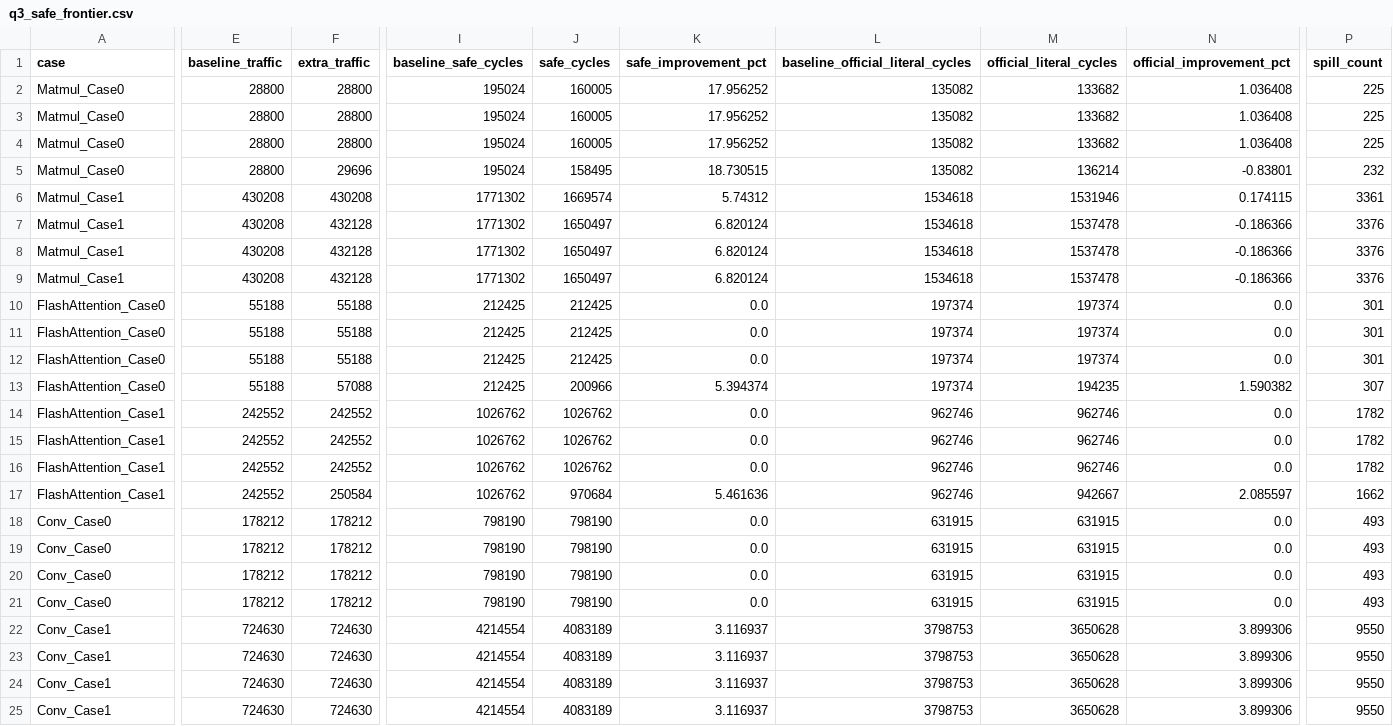
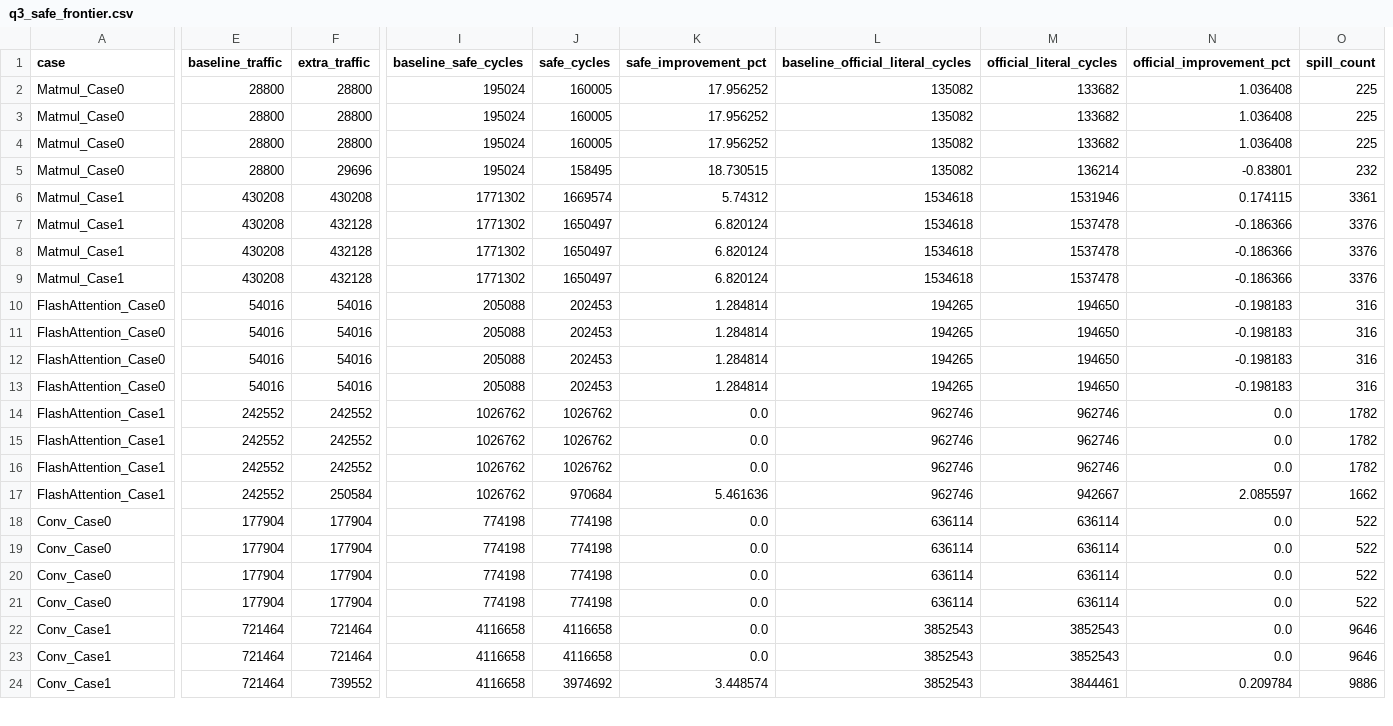
Before and after one commit to LiZufan001/MathModelingStudy, a CSV file: problems/CPMCM/2025/A/results/q3_pareto/q3_safe_frontier.csv, drawn as a sheet; only a part is shown, gaps mark what is left out; removed rows and columns are numbered as before the commit, all else as after; rows hold the shown columns only; the diff covers the shown part only; the diff names each change by its address in the sheet, - before the commit and + after, or states it on an @@ line.

```diff
--- a/problems/CPMCM/2025/A/results/q3_pareto/q3_safe_frontier.csv
+++ b/problems/CPMCM/2025/A/results/q3_pareto/q3_safe_frontier.csv
-E10:E12 (baseline_traffic): 55188
+E10:E12 (baseline_traffic): 54016
-F10:F12 (extra_traffic): 55188
+F10:F12 (extra_traffic): 54016
-I10:I12 (baseline_safe_cycles): 212425
+I10:I12 (baseline_safe_cycles): 205088
-J10:J12 (safe_cycles): 212425
+J10:J12 (safe_cycles): 202453
-K10:K12 (safe_improvement_pct): 0.0
+K10:K12 (safe_improvement_pct): 1.284814
-L10:L12 (baseline_official_literal_cycles): 197374
+L10:L12 (baseline_official_literal_cycles): 194265
-M10:M12 (official_literal_cycles): 197374
+M10:M12 (official_literal_cycles): 194650
-N10:N12 (official_improvement_pct): 0.0
+N10:N12 (official_improvement_pct): -0.198183
-O10:O12 (spill_count): 301
+O10:O12 (spill_count): 316
-row 13: FlashAttention_Case0 | 55188 | 57088 | 212425 | 200966 | 5.394374 | 197374 | 194235 | 1.590382 | 307
+row 13: FlashAttention_Case0 | 54016 | 54016 | 205088 | 202453 | 1.284814 | 194265 | 194650 | -0.198183 | 316
-E18:E21 (baseline_traffic): 178212
+E18:E21 (baseline_traffic): 177904
-F18:F21 (extra_traffic): 178212
+F18:F21 (extra_traffic): 177904
-I18:I21 (baseline_safe_cycles): 798190
+I18:I21 (baseline_safe_cycles): 774198
-J18:J21 (safe_cycles): 798190
+J18:J21 (safe_cycles): 774198
-L18:L21 (baseline_official_literal_cycles): 631915
+L18:L21 (baseline_official_literal_cycles): 636114
-M18:M21 (official_literal_cycles): 631915
+M18:M21 (official_literal_cycles): 636114
-O18:O21 (spill_count): 493
+O18:O21 (spill_count): 522
-E22:E23 (baseline_traffic): 724630
+E22:E23 (baseline_traffic): 721464
-F22:F23 (extra_traffic): 724630
+F22:F23 (extra_traffic): 721464
-I22:I23 (baseline_safe_cycles): 4214554
+I22:I23 (baseline_safe_cycles): 4116658
-J22:J23 (safe_cycles): 4083189
+J22:J23 (safe_cycles): 4116658
-K22:K23 (safe_improvement_pct): 3.116937
+K22:K23 (safe_improvement_pct): 0.0
-L22:L23 (baseline_official_literal_cycles): 3798753
+L22:L23 (baseline_official_literal_cycles): 3852543
-M22:M23 (official_literal_cycles): 3650628
+M22:M23 (official_literal_cycles): 3852543
-N22:N23 (official_improvement_pct): 3.899306
+N22:N23 (official_improvement_pct): 0.0
-O22:O23 (spill_count): 9550
+O22:O23 (spill_count): 9646
-row 24: Conv_Case1 | 724630 | 724630 | 4214554 | 4083189 | 3.116937 | 3798753 | 3650628 | 3.899306 | 9550
-row 25: Conv_Case1 | 724630 | 724630 | 4214554 | 4083189 | 3.116937 | 3798753 | 3650628 | 3.899306 | 9550
+row 24: Conv_Case1 | 721464 | 739552 | 4116658 | 3974692 | 3.448574 | 3852543 | 3844461 | 0.209784 | 9886
```
Also changed, not shown: 1 added row, 1 added column and 1 removed column elsewhere in this file, problems/CPMCM/2025/A/results/q3_pareto/q3_official_frontier.csv, problems/CPMCM/2025/A/results/q3_pareto/q3_pareto_candidates.csv, 2 other files.
